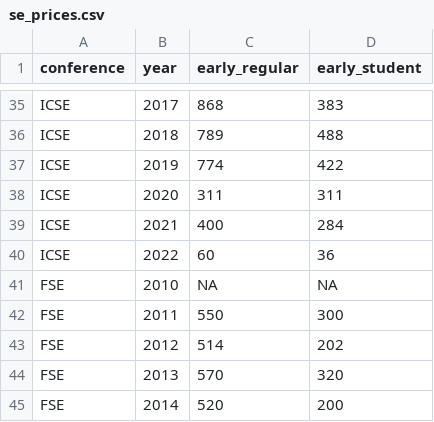
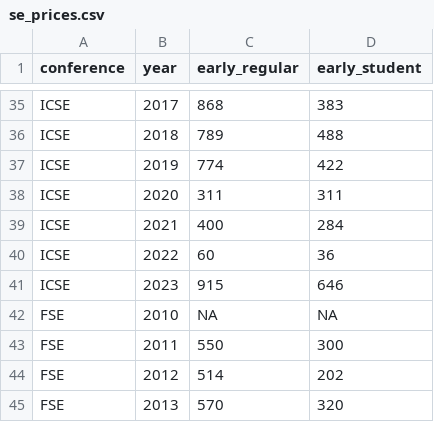
Before and after one commit to jrfaller/se_prices, a CSV file: se_prices.csv, drawn as a sheet; only a part is shown, gaps mark what is left out; the shorter side is filled out with more unchanged rows.

Commit message:
feat: add ICSE 2023.

```diff
--- a/se_prices.csv
+++ b/se_prices.csv
@@ -40,2 +40,3 @@ ICSE,2021,400,284
 ICSE,2022,60,36
+ICSE,2023,915,646
 FSE,2010,NA,NA
```
Also changed, not shown: 3 other files.
